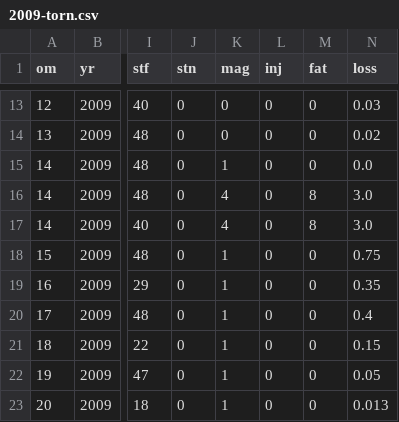
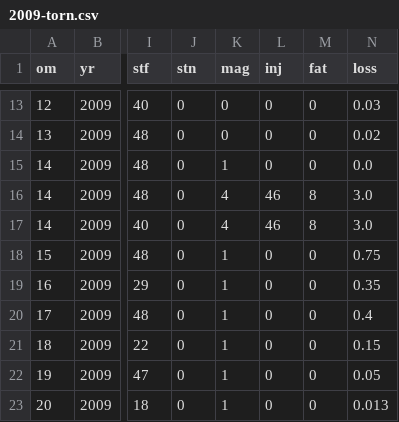
Before and after one commit to pmarshwx/severe-weather-database, a CSV file: database/torn/2009-torn.csv, drawn as a sheet; only a part is shown, gaps mark what is left out; the diff names each change by its address in the sheet, - before the commit and + after, or states it on an @@ line.

Commit message:
Add injuries to the 2/10 Lone Grove tornado
Updated the Lone Grove killer tornado to include 46 injuries in Carter County, OK. This was inadvertently left off the Storm Data entry.

```diff
--- a/database/torn/2009-torn.csv
+++ b/database/torn/2009-torn.csv
-L16:L17 (inj): 0
+L16:L17 (inj): 46
```
